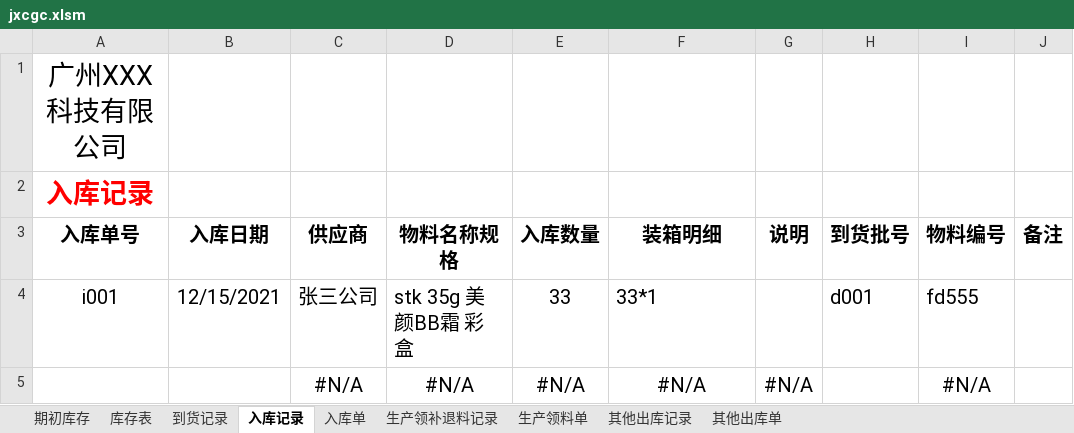
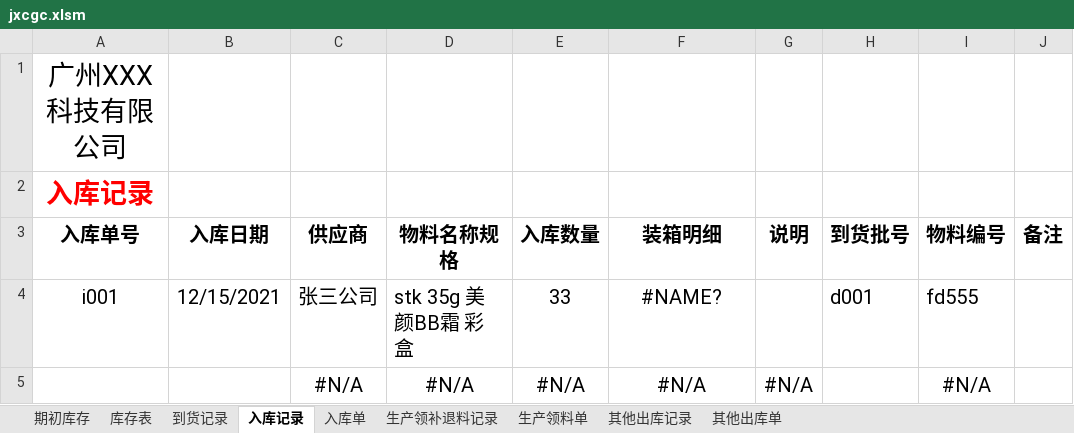
Before and after one commit to Hayse/Hayse.github.io, an Excel workbook: upfiles/jxcgc.xlsm, sheet 入库记录, drawn as a sheet; values as stored, in another font and other column widths than the file's, no borders; table styles not drawn; the diff names each change by its address in the sheet, - before the commit and + after, or states it on an @@ line.

```diff
--- a/upfiles/jxcgc.xlsm (sheet 入库记录)
+++ b/upfiles/jxcgc.xlsm (sheet 入库记录)
-F4 (装箱明细): 33*1
+F4 (装箱明细): #NAME?
-F4 alignment: left
+F4 alignment: center
```
Also changed, not shown: sheet 到货记录, sheet 入库单.
